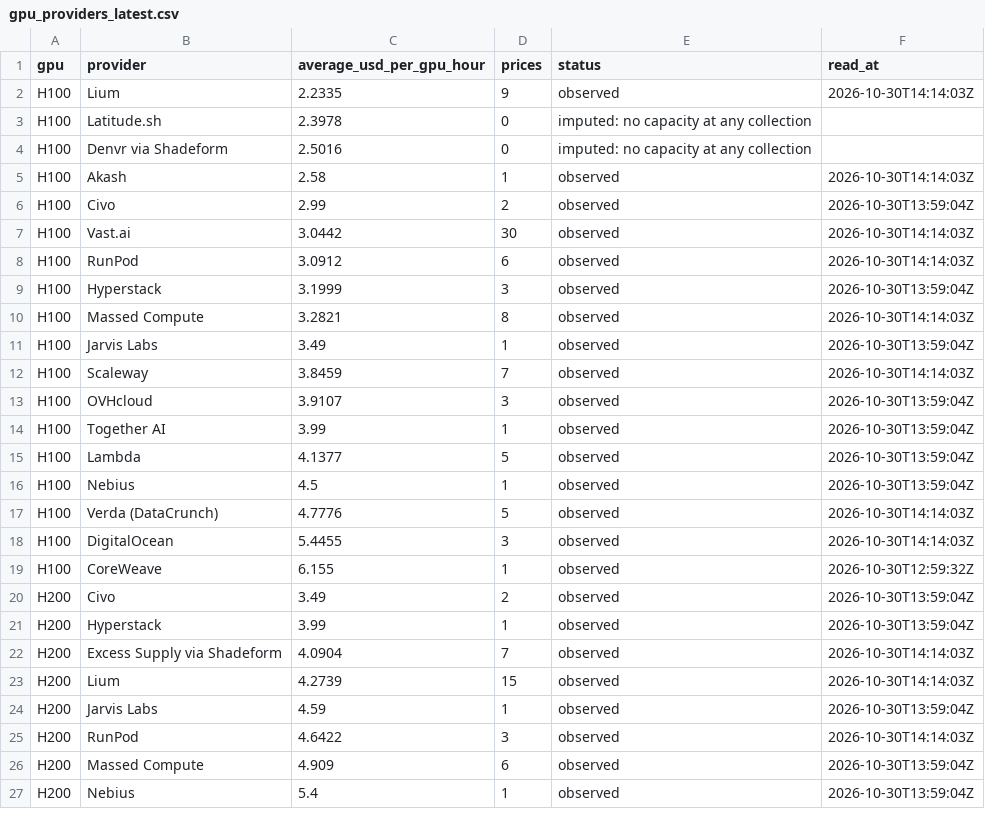
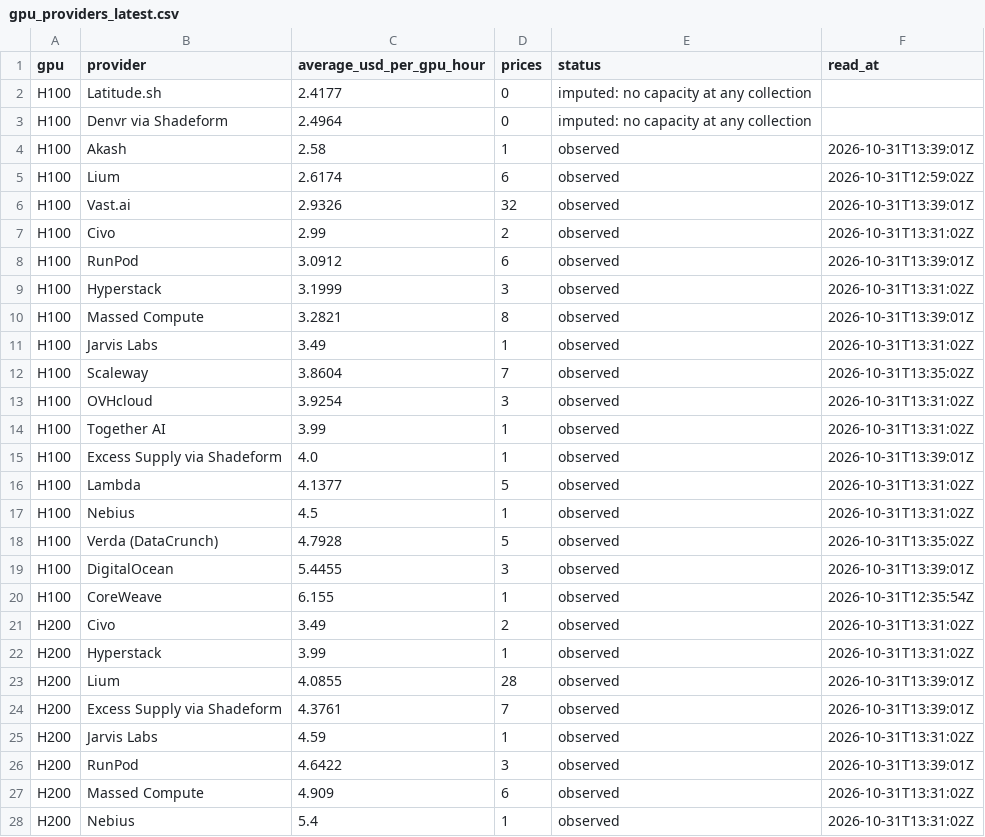
Before and after one commit to renshuBTC/compute-screener, a CSV file: data/gpu_providers_latest.csv, drawn as a sheet; only a part is shown; the diff covers the shown part only.

```diff
--- a/data/gpu_providers_latest.csv
+++ b/data/gpu_providers_latest.csv
@@ -1,27 +1,28 @@
 gpu,provider,average_usd_per_gpu_hour,prices,status,read_at
-H100,Lium,2.2335,9,observed,2026-10-30T14:14:03Z
-H100,Latitude.sh,2.3978,0,imputed: no capacity at any collection,
-H100,Denvr via Shadeform,2.5016,0,imputed: no capacity at any collection,
-H100,Akash,2.58,1,observed,2026-10-30T14:14:03Z
-H100,Civo,2.99,2,observed,2026-10-30T13:59:04Z
-H100,Vast.ai,3.0442,30,observed,2026-10-30T14:14:03Z
-H100,RunPod,3.0912,6,observed,2026-10-30T14:14:03Z
-H100,Hyperstack,3.1999,3,observed,2026-10-30T13:59:04Z
-H100,Massed Compute,3.2821,8,observed,2026-10-30T14:14:03Z
-H100,Jarvis Labs,3.49,1,observed,2026-10-30T13:59:04Z
-H100,Scaleway,3.8459,7,observed,2026-10-30T14:14:03Z
-H100,OVHcloud,3.9107,3,observed,2026-10-30T13:59:04Z
-H100,Together AI,3.99,1,observed,2026-10-30T13:59:04Z
-H100,Lambda,4.1377,5,observed,2026-10-30T13:59:04Z
-H100,Nebius,4.5,1,observed,2026-10-30T13:59:04Z
-H100,Verda (DataCrunch),4.7776,5,observed,2026-10-30T14:14:03Z
-H100,DigitalOcean,5.4455,3,observed,2026-10-30T14:14:03Z
-H100,CoreWeave,6.155,1,observed,2026-10-30T12:59:32Z
-H200,Civo,3.49,2,observed,2026-10-30T13:59:04Z
-H200,Hyperstack,3.99,1,observed,2026-10-30T13:59:04Z
-H200,Excess Supply via Shadeform,4.0904,7,observed,2026-10-30T14:14:03Z
-H200,Lium,4.2739,15,observed,2026-10-30T14:14:03Z
-H200,Jarvis Labs,4.59,1,observed,2026-10-30T13:59:04Z
-H200,RunPod,4.6422,3,observed,2026-10-30T14:14:03Z
-H200,Massed Compute,4.909,6,observed,2026-10-30T13:59:04Z
-H200,Nebius,5.4,1,observed,2026-10-30T13:59:04Z
+H100,Latitude.sh,2.4177,0,imputed: no capacity at any collection,
+H100,Denvr via Shadeform,2.4964,0,imputed: no capacity at any collection,
+H100,Akash,2.58,1,observed,2026-10-31T13:39:01Z
+H100,Lium,2.6174,6,observed,2026-10-31T12:59:02Z
+H100,Vast.ai,2.9326,32,observed,2026-10-31T13:39:01Z
+H100,Civo,2.99,2,observed,2026-10-31T13:31:02Z
+H100,RunPod,3.0912,6,observed,2026-10-31T13:39:01Z
+H100,Hyperstack,3.1999,3,observed,2026-10-31T13:31:02Z
+H100,Massed Compute,3.2821,8,observed,2026-10-31T13:39:01Z
+H100,Jarvis Labs,3.49,1,observed,2026-10-31T13:31:02Z
+H100,Scaleway,3.8604,7,observed,2026-10-31T13:35:02Z
+H100,OVHcloud,3.9254,3,observed,2026-10-31T13:31:02Z
+H100,Together AI,3.99,1,observed,2026-10-31T13:31:02Z
+H100,Excess Supply via Shadeform,4.0,1,observed,2026-10-31T13:39:01Z
+H100,Lambda,4.1377,5,observed,2026-10-31T13:31:02Z
+H100,Nebius,4.5,1,observed,2026-10-31T13:31:02Z
+H100,Verda (DataCrunch),4.7928,5,observed,2026-10-31T13:35:02Z
+H100,DigitalOcean,5.4455,3,observed,2026-10-31T13:39:01Z
+H100,CoreWeave,6.155,1,observed,2026-10-31T12:35:54Z
+H200,Civo,3.49,2,observed,2026-10-31T13:31:02Z
+H200,Hyperstack,3.99,1,observed,2026-10-31T13:31:02Z
+H200,Lium,4.0855,28,observed,2026-10-31T13:39:01Z
+H200,Excess Supply via Shadeform,4.3761,7,observed,2026-10-31T13:39:01Z
+H200,Jarvis Labs,4.59,1,observed,2026-10-31T13:31:02Z
+H200,RunPod,4.6422,3,observed,2026-10-31T13:39:01Z
+H200,Massed Compute,4.909,6,observed,2026-10-31T13:31:02Z
+H200,Nebius,5.4,1,observed,2026-10-31T13:31:02Z
```
Also changed, not shown: 4 added rows, 4 removed rows and 55 edited cells elsewhere in this file, data/gpu_index_daily.csv, data/token_index_daily.csv, 3 other files.
